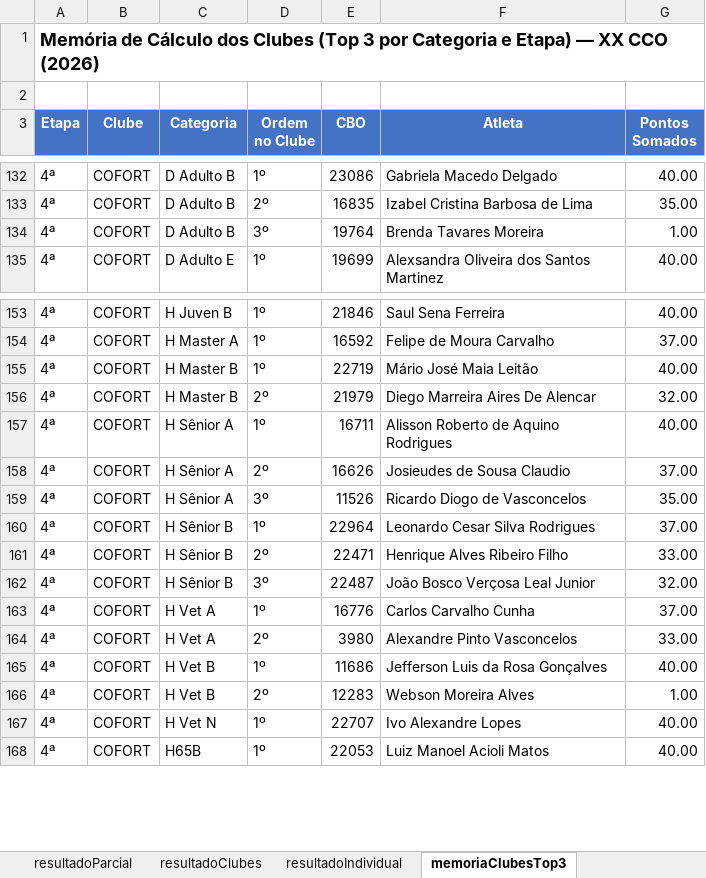
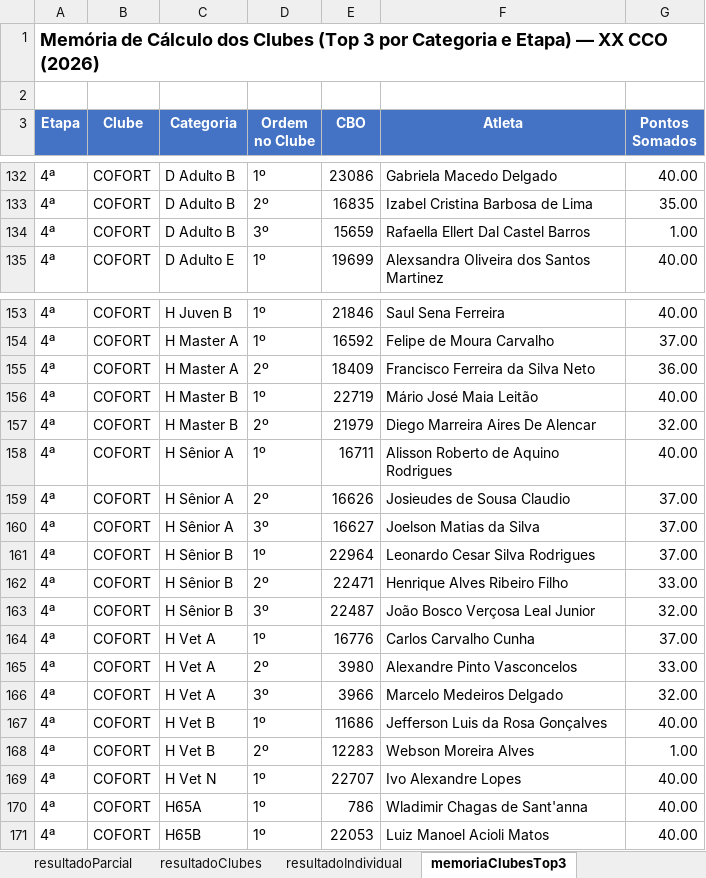
Before and after one commit to Jouderian/Apuracao-Campeonato, an Excel workbook: Dados/2026/resultados/apuracaoCampeonato2026.xlsx, sheet memoriaClubesTop3, drawn as a sheet; only a part is shown, gaps mark what is left out; values as stored, in another font and other column widths than the file's, no borders; addresses are those after the commit; the diff names each change by its address in the sheet, - before the commit and + after, or states it on an @@ line.

```diff
--- a/Dados/2026/resultados/apuracaoCampeonato2026.xlsx (sheet memoriaClubesTop3)
+++ b/Dados/2026/resultados/apuracaoCampeonato2026.xlsx (sheet memoriaClubesTop3)
-E134 (CBO): 19764
+E134 (CBO): 15659
-F134 (Atleta): Brenda Tavares Moreira
+F134 (Atleta): Rafaella Ellert Dal Castel Barros
+row 155: 4ª | COFORT | H Master A | 2º | 18409 | Francisco Ferreira da Silva Neto | 36.00
-E160 (CBO): 11526
+E160 (CBO): 16627
-F160 (Atleta): Ricardo Diogo de Vasconcelos
+F160 (Atleta): Joelson Matias da Silva
-G160 (Pontos Somados): 35.00
+G160 (Pontos Somados): 37.00
+row 166: 4ª | COFORT | H Vet A | 3º | 3966 | Marcelo Medeiros Delgado | 32.00
+row 170: 4ª | COFORT | H65A | 1º | 786 | Wladimir Chagas de Sant'anna | 40.00
```
Also changed, not shown: sheet resultadoIndividual, sheet resultadoParcial, sheet resultadoClubes, 2 other files.
